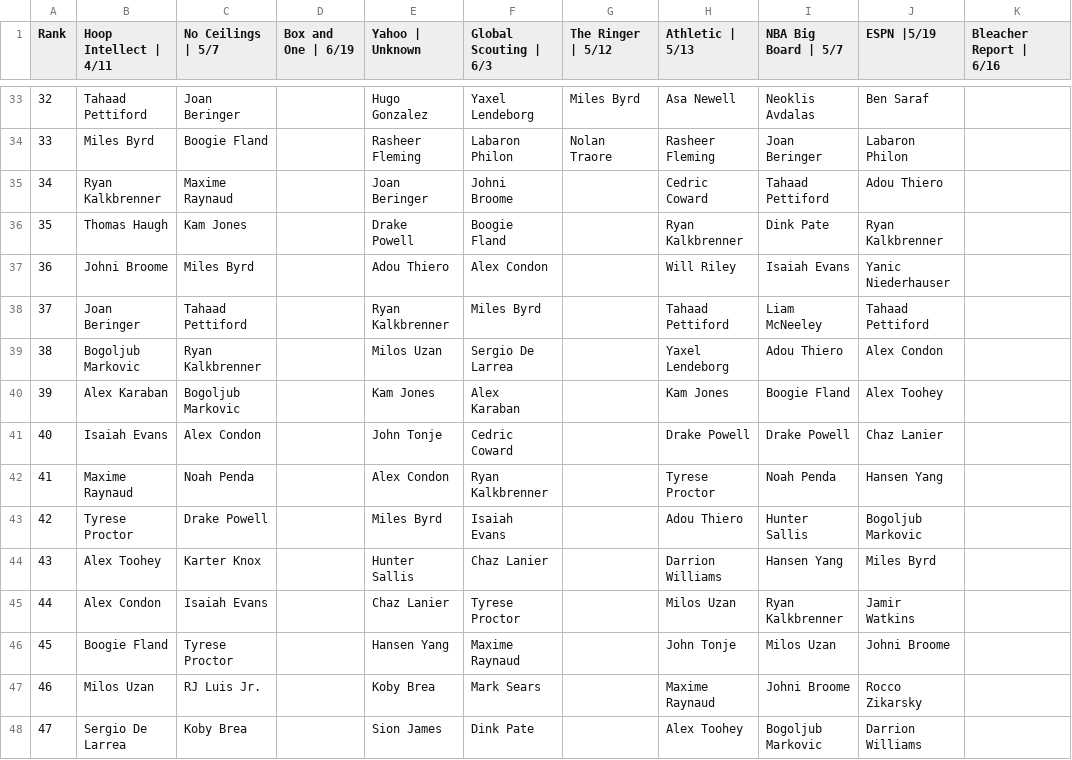
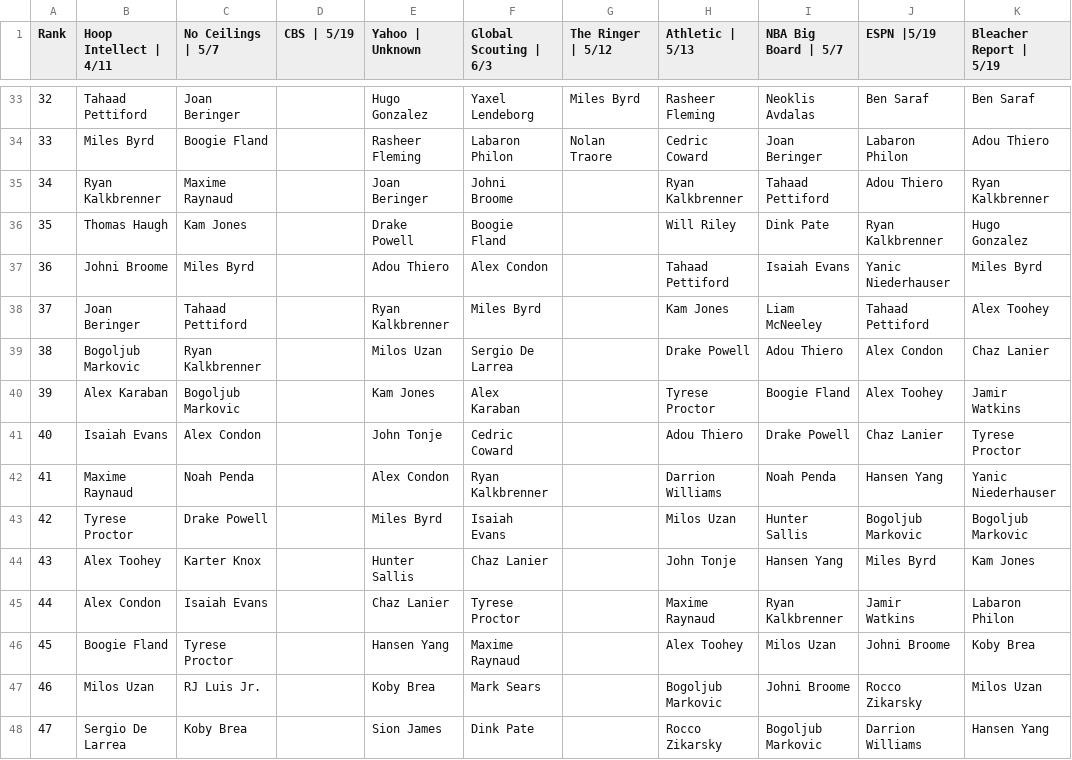
Before and after one commit to adambushman/basketball-data, a CSV file: draft/2025_Industry_Boards.csv, drawn as a sheet; only a part is shown, gaps mark what is left out; the diff covers the shown part only.

```diff
--- a/draft/2025_Industry_Boards.csv
+++ b/draft/2025_Industry_Boards.csv
@@ -1 +1 @@
-Rank,Hoop Intellect | 4/11,No Ceilings | 5/7,Box and One | 6/19,Yahoo | Unknown,Global Scouting | 6/3,The Ringer | 5/12,Athletic | 5/13,NBA Big Board | 5/7,ESPN |5/19,Bleacher Report | 6/16
+Rank,Hoop Intellect | 4/11,No Ceilings | 5/7,CBS | 5/19,Yahoo | Unknown,Global Scouting | 6/3,The Ringer | 5/12,Athletic | 5/13,NBA Big Board | 5/7,ESPN |5/19,Bleacher Report | 5/19
@@ -33,16 +33,16 @@
-32,Tahaad Pettiford,Joan Beringer,,Hugo Gonzalez,Yaxel Lendeborg,Miles Byrd,Asa Newell,Neoklis Avdalas,Ben Saraf,
-33,Miles Byrd,Boogie Fland,,Rasheer Fleming,Labaron Philon,Nolan Traore,Rasheer Fleming,Joan Beringer,Labaron Philon,
-34,Ryan Kalkbrenner,Maxime Raynaud,,Joan Beringer,Johni Broome,,Cedric Coward,Tahaad Pettiford,Adou Thiero,
-35,Thomas Haugh,Kam Jones,,Drake Powell,Boogie Fland,,Ryan Kalkbrenner,Dink Pate,Ryan Kalkbrenner,
-36,Johni Broome,Miles Byrd,,Adou Thiero,Alex Condon,,Will Riley,Isaiah Evans,Yanic Niederhauser,
-37,Joan Beringer,Tahaad Pettiford,,Ryan Kalkbrenner,Miles Byrd,,Tahaad Pettiford,Liam McNeeley,Tahaad Pettiford,
-38,Bogoljub Markovic,Ryan Kalkbrenner,,Milos Uzan,Sergio De Larrea,,Yaxel Lendeborg,Adou Thiero,Alex Condon,
-39,Alex Karaban,Bogoljub Markovic,,Kam Jones,Alex Karaban,,Kam Jones,Boogie Fland,Alex Toohey,
-40,Isaiah Evans,Alex Condon,,John Tonje,Cedric Coward,,Drake Powell,Drake Powell,Chaz Lanier,
-41,Maxime Raynaud,Noah Penda,,Alex Condon,Ryan Kalkbrenner,,Tyrese Proctor,Noah Penda,Hansen Yang,
-42,Tyrese Proctor,Drake Powell,,Miles Byrd,Isaiah Evans,,Adou Thiero,Hunter Sallis,Bogoljub Markovic,
-43,Alex Toohey,Karter Knox,,Hunter Sallis,Chaz Lanier,,Darrion Williams,Hansen Yang,Miles Byrd,
-44,Alex Condon,Isaiah Evans,,Chaz Lanier,Tyrese Proctor,,Milos Uzan,Ryan Kalkbrenner,Jamir Watkins,
-45,Boogie Fland,Tyrese Proctor,,Hansen Yang,Maxime Raynaud,,John Tonje,Milos Uzan,Johni Broome,
-46,Milos Uzan,RJ Luis Jr.,,Koby Brea,Mark Sears,,Maxime Raynaud,Johni Broome,Rocco Zikarsky,
-47,Sergio De Larrea,Koby Brea,,Sion James,Dink Pate,,Alex Toohey,Bogoljub Markovic,Darrion Williams,
+32,Tahaad Pettiford,Joan Beringer,,Hugo Gonzalez,Yaxel Lendeborg,Miles Byrd,Rasheer Fleming,Neoklis Avdalas,Ben Saraf,Ben Saraf
+33,Miles Byrd,Boogie Fland,,Rasheer Fleming,Labaron Philon,Nolan Traore,Cedric Coward,Joan Beringer,Labaron Philon,Adou Thiero
+34,Ryan Kalkbrenner,Maxime Raynaud,,Joan Beringer,Johni Broome,,Ryan Kalkbrenner,Tahaad Pettiford,Adou Thiero,Ryan Kalkbrenner
+35,Thomas Haugh,Kam Jones,,Drake Powell,Boogie Fland,,Will Riley,Dink Pate,Ryan Kalkbrenner,Hugo Gonzalez
+36,Johni Broome,Miles Byrd,,Adou Thiero,Alex Condon,,Tahaad Pettiford,Isaiah Evans,Yanic Niederhauser,Miles Byrd
+37,Joan Beringer,Tahaad Pettiford,,Ryan Kalkbrenner,Miles Byrd,,Kam Jones,Liam McNeeley,Tahaad Pettiford,Alex Toohey
+38,Bogoljub Markovic,Ryan Kalkbrenner,,Milos Uzan,Sergio De Larrea,,Drake Powell,Adou Thiero,Alex Condon,Chaz Lanier
+39,Alex Karaban,Bogoljub Markovic,,Kam Jones,Alex Karaban,,Tyrese Proctor,Boogie Fland,Alex Toohey,Jamir Watkins
+40,Isaiah Evans,Alex Condon,,John Tonje,Cedric Coward,,Adou Thiero,Drake Powell,Chaz Lanier,Tyrese Proctor
+41,Maxime Raynaud,Noah Penda,,Alex Condon,Ryan Kalkbrenner,,Darrion Williams,Noah Penda,Hansen Yang,Yanic Niederhauser
+42,Tyrese Proctor,Drake Powell,,Miles Byrd,Isaiah Evans,,Milos Uzan,Hunter Sallis,Bogoljub Markovic,Bogoljub Markovic
+43,Alex Toohey,Karter Knox,,Hunter Sallis,Chaz Lanier,,John Tonje,Hansen Yang,Miles Byrd,Kam Jones
+44,Alex Condon,Isaiah Evans,,Chaz Lanier,Tyrese Proctor,,Maxime Raynaud,Ryan Kalkbrenner,Jamir Watkins,Labaron Philon
+45,Boogie Fland,Tyrese Proctor,,Hansen Yang,Maxime Raynaud,,Alex Toohey,Milos Uzan,Johni Broome,Koby Brea
+46,Milos Uzan,RJ Luis Jr.,,Koby Brea,Mark Sears,,Bogoljub Markovic,Johni Broome,Rocco Zikarsky,Milos Uzan
+47,Sergio De Larrea,Koby Brea,,Sion James,Dink Pate,,Rocco Zikarsky,Bogoljub Markovic,Darrion Williams,Hansen Yang
```
Also changed, not shown: 91 edited cells elsewhere in this file.
